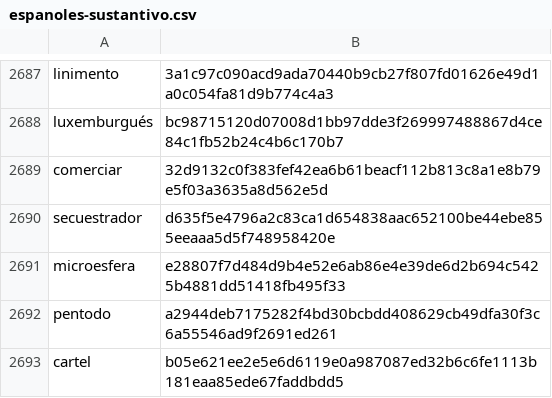
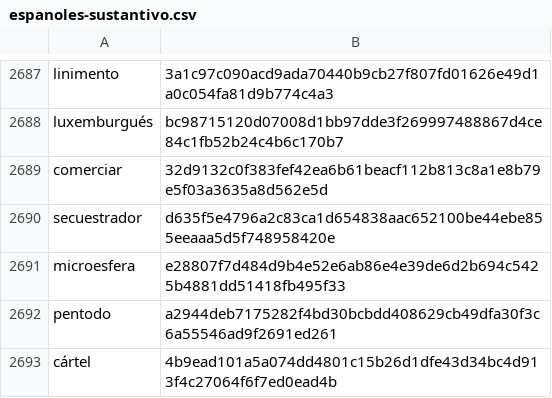
Before and after one commit to Zimtente/ens-collections, a CSV file: collections/espanoles-sustantivo.csv, drawn as a sheet; only a part is shown, gaps mark what is left out.

Commit message:
google translate wrong on cartel translation - QA fix

```diff
--- a/collections/espanoles-sustantivo.csv
+++ b/collections/espanoles-sustantivo.csv
@@ -2692,2 +2692,2 @@ microesfera,e28807f7d484d9b4e52e6ab86e4e39de6d2b694c5425b4881dd51418fb495f33
 pentodo,a2944deb7175282f4bd30bcbdd408629cb49dfa30f3c6a55546ad9f2691ed261
-cartel,b05e621ee2e5e6d6119e0a987087ed32b6c6fe1113b181eaa85ede67faddbdd5
+cártel,4b9ead101a5a074dd4801c15b26d1dfe43d34bc4d913f4c27064f6f7ed0ead4b
```
